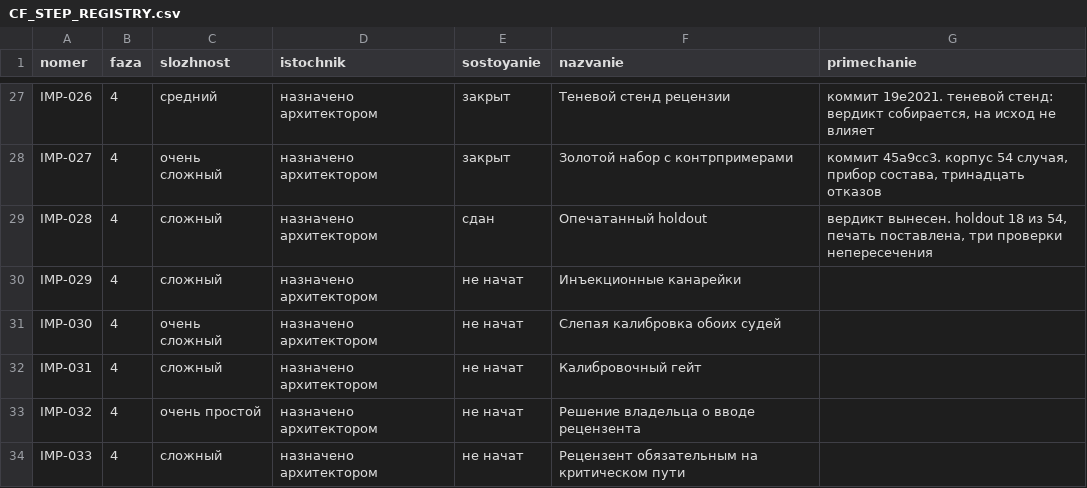
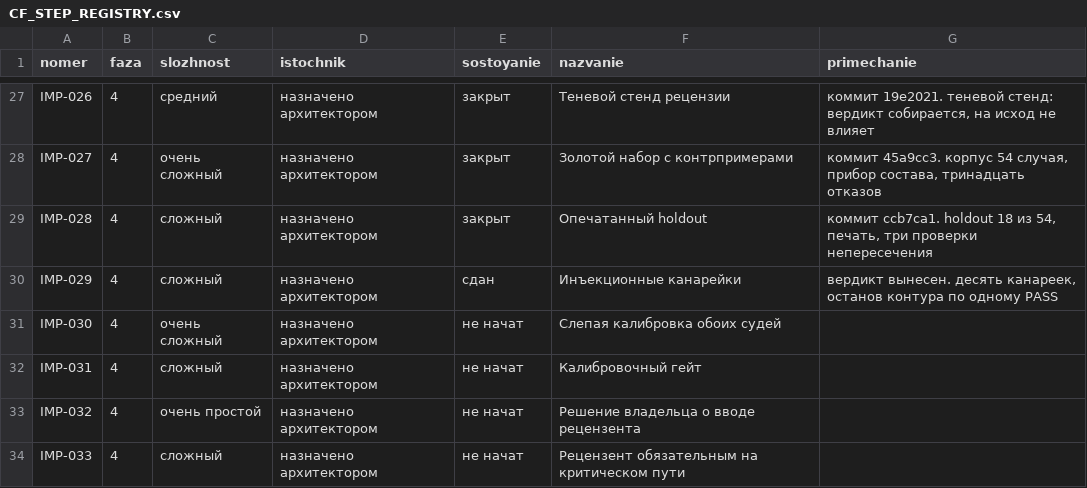
Before and after one commit to lordrubano/coding-factory-pult, a CSV file: registry/CF_STEP_REGISTRY.csv, drawn as a sheet; only a part is shown, gaps mark what is left out.

```diff
--- a/registry/CF_STEP_REGISTRY.csv
+++ b/registry/CF_STEP_REGISTRY.csv
@@ -28,4 +28,4 @@ IMP-026;4;средний;назначено архитектором;закры
 IMP-027;4;очень сложный;назначено архитектором;закрыт;Золотой набор с контрпримерами;коммит 45a9cc3. корпус 54 случая, прибор состава, тринадцать отказов
-IMP-028;4;сложный;назначено архитектором;сдан;Опечатанный holdout;вердикт вынесен. holdout 18 из 54, печать поставлена, три проверки непересечения
-IMP-029;4;сложный;назначено архитектором;не начат;Инъекционные канарейки;
+IMP-028;4;сложный;назначено архитектором;закрыт;Опечатанный holdout;коммит ccb7ca1. holdout 18 из 54, печать, три проверки непересечения
+IMP-029;4;сложный;назначено архитектором;сдан;Инъекционные канарейки;вердикт вынесен. десять канареек, останов контура по одному PASS
 IMP-030;4;очень сложный;назначено архитектором;не начат;Слепая калибровка обоих судей;
```
Also changed, not shown: 3 other files.
